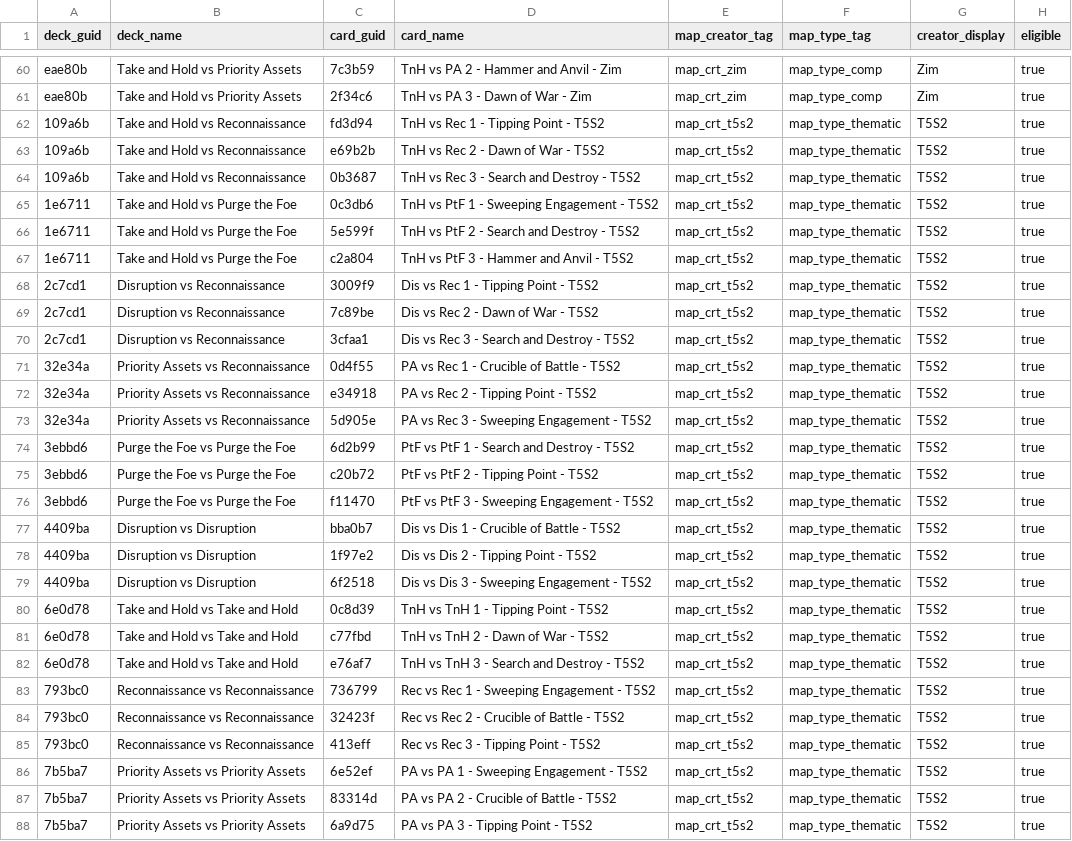
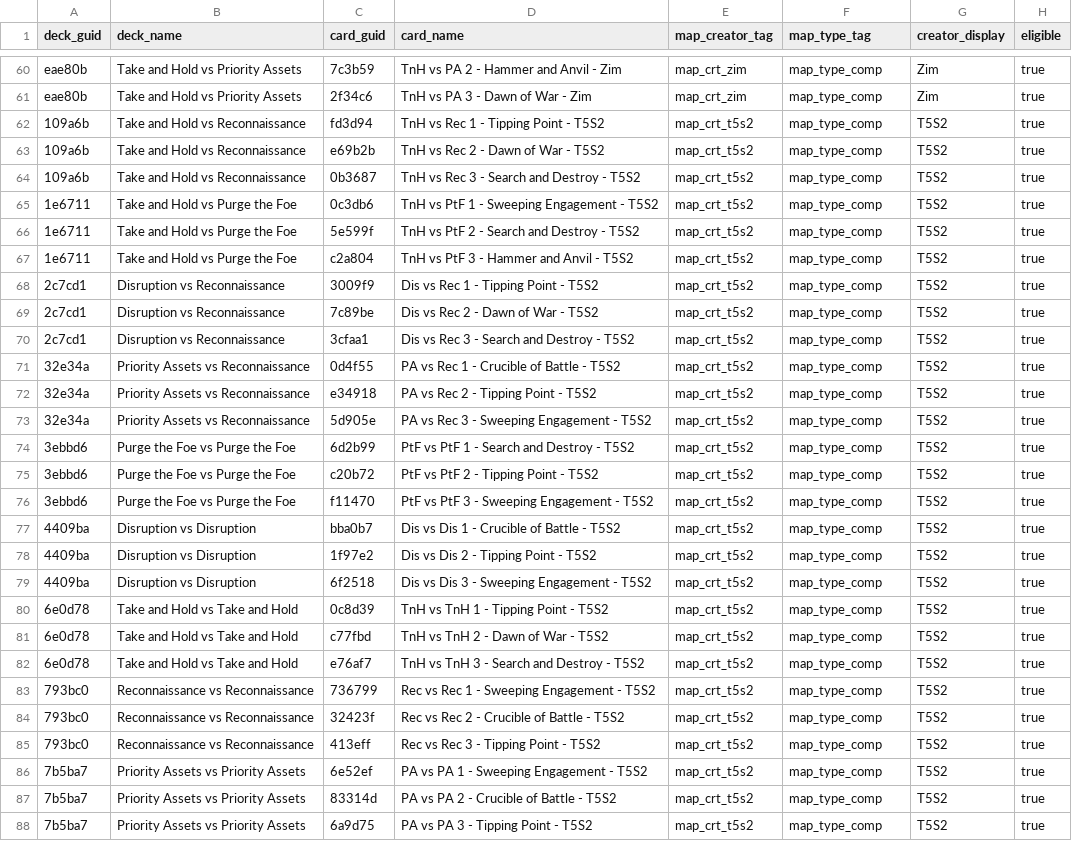
Before and after one commit to Las0mbra/lct, a CSV file: data/map_manifest.csv, drawn as a sheet; only a part is shown, gaps mark what is left out; the diff covers the shown part only; the diff names each change by its address in the sheet, - before the commit and + after, or states it on an @@ line.

```diff
--- a/data/map_manifest.csv
+++ b/data/map_manifest.csv
-F62:F88 (map_type_tag): map_type_thematic
+F62:F88 (map_type_tag): map_type_comp
```
Also changed, not shown: 18 edited cells elsewhere in this file, 2 other files.
